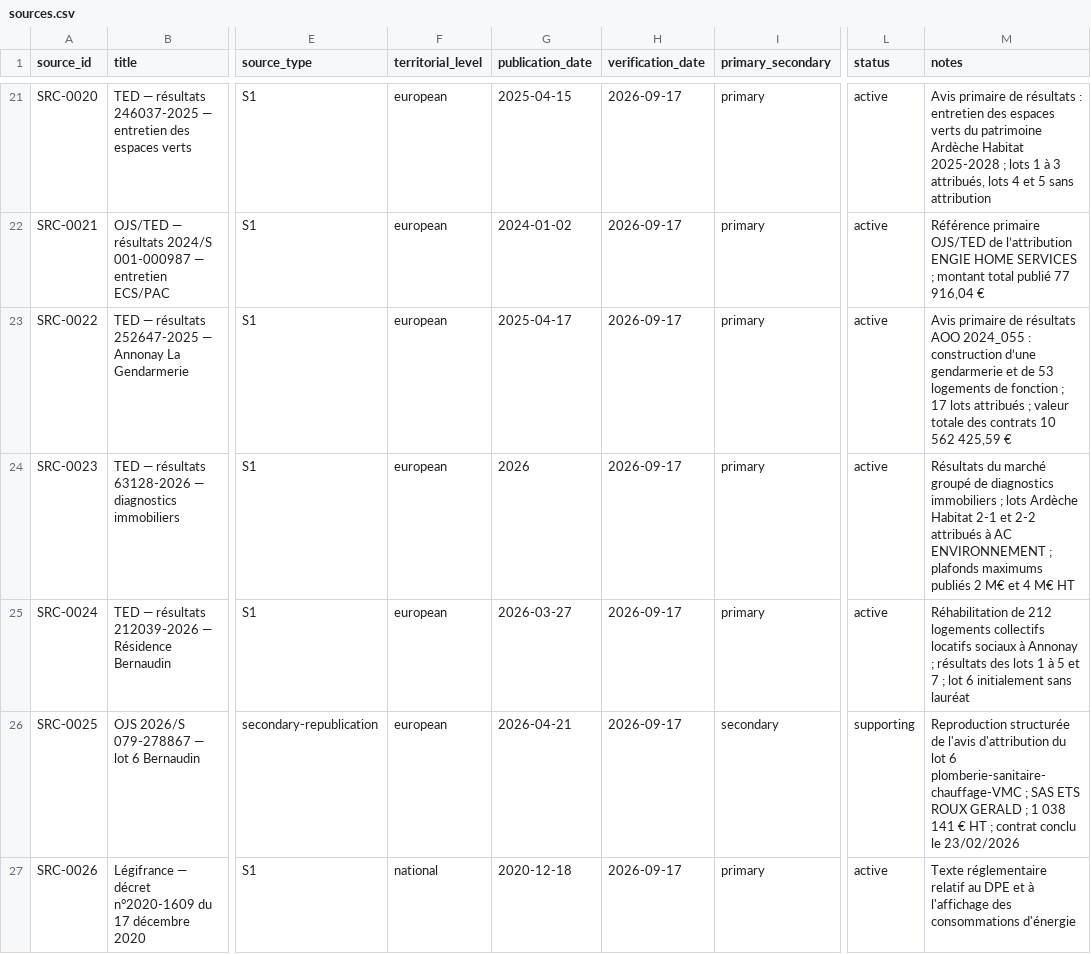
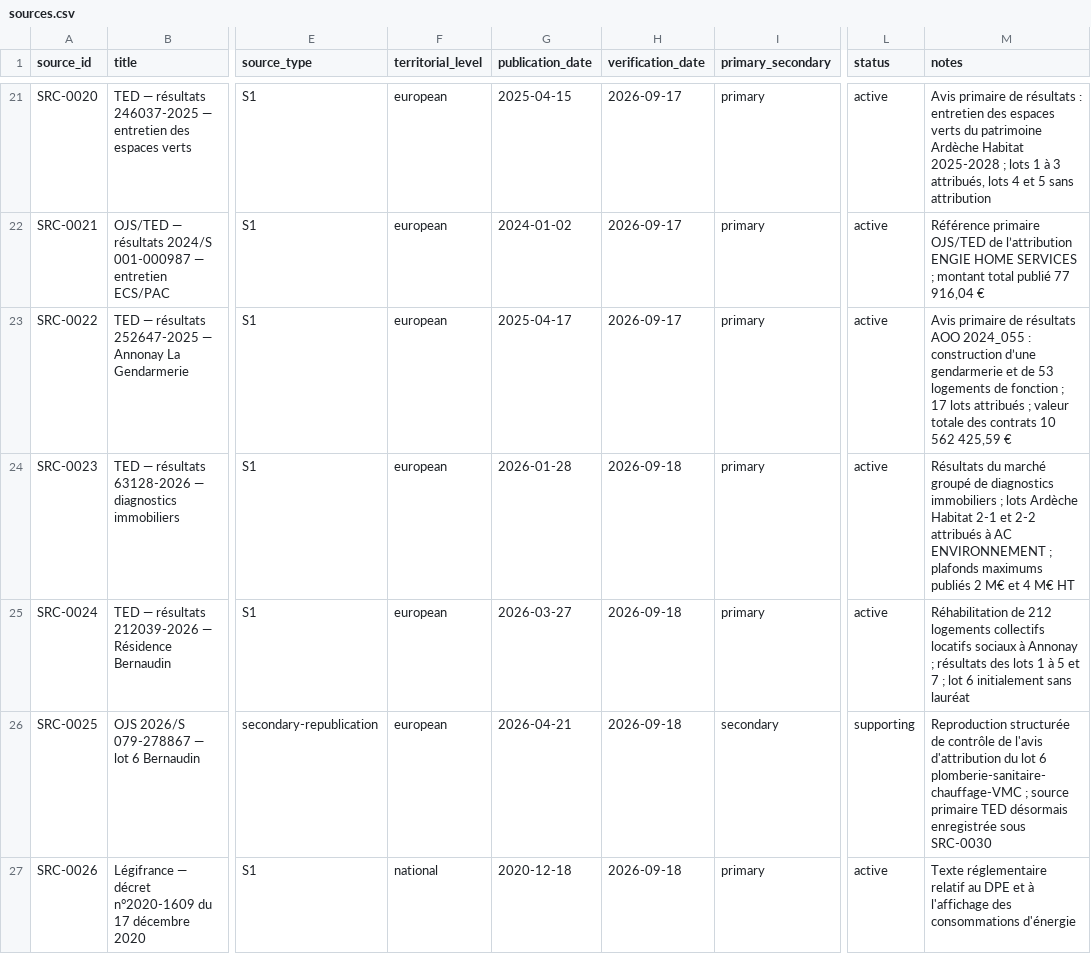
Before and after one commit to Muse-IRS/ardeche-habitat-sc-amplitudes-observatoire-public, a CSV file: public/data/sources.csv, drawn as a sheet; only a part is shown, gaps mark what is left out; the diff covers the shown part only; the diff names each change by its address in the sheet, - before the commit and + after, or states it on an @@ line.

Commit message:
Mettre à jour le registre des sources DPE vérifiées

```diff
--- a/public/data/sources.csv
+++ b/public/data/sources.csv
-G24 (publication_date): 2026
+G24 (publication_date): 2026-01-28
-H24:H27 (verification_date): 2026-09-17
+H24:H27 (verification_date): 2026-09-18
-M26 (notes): …structurée de l'avis d'attribution du lot 6 plomberie-sanitaire-chauffage-VMC ; SAS ETS ROUX GERALD ; 1 038 141 € HT ; contrat conclu le 23/02/2026
+M26 (notes): …structurée de contrôle de l'avis d'attribution du lot 6 plomberie-sanitaire-chauffage-VMC ; source primaire TED désormais enregistrée sous SRC-0030
```
Also changed, not shown: 1 added row and 3 edited cells elsewhere in this file.
